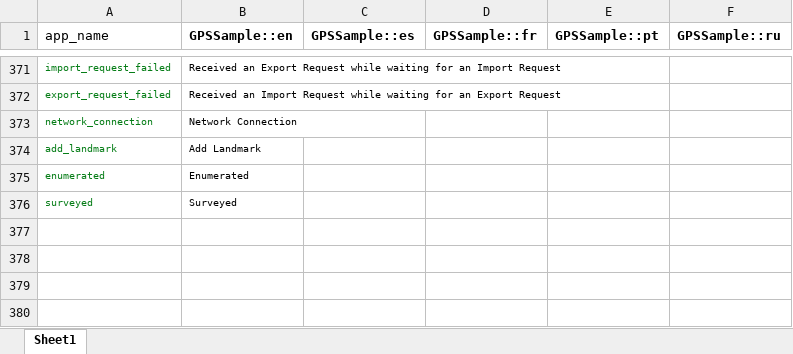
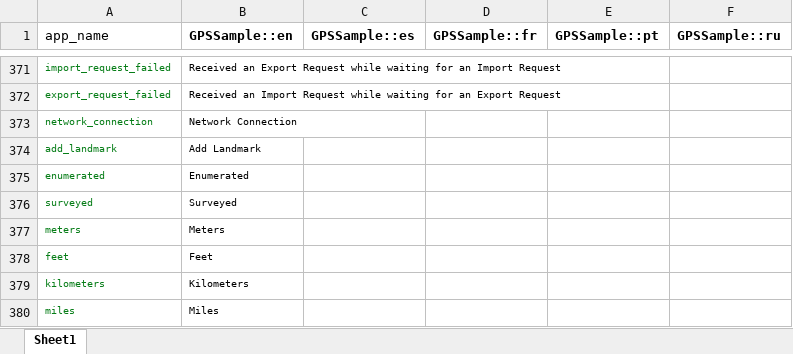
Before and after one commit to GPS-Sample/GPS-Sample, an Excel workbook: translations/translations.xlsx, sheet Sheet1, drawn as a sheet; only a part is shown, gaps mark what is left out; values as stored, in another font and other column widths than the file's, no borders; table styles not drawn; the diff names each change by its address in the sheet, - before the commit and + after, or states it on an @@ line.

```diff
--- a/translations/translations.xlsx (sheet Sheet1)
+++ b/translations/translations.xlsx (sheet Sheet1)
+row 377: meters | Meters
+row 378: feet | Feet
+row 379: kilometers | Kilometers
+row 380: miles | Miles
```
Also changed, not shown: 6 other files.
